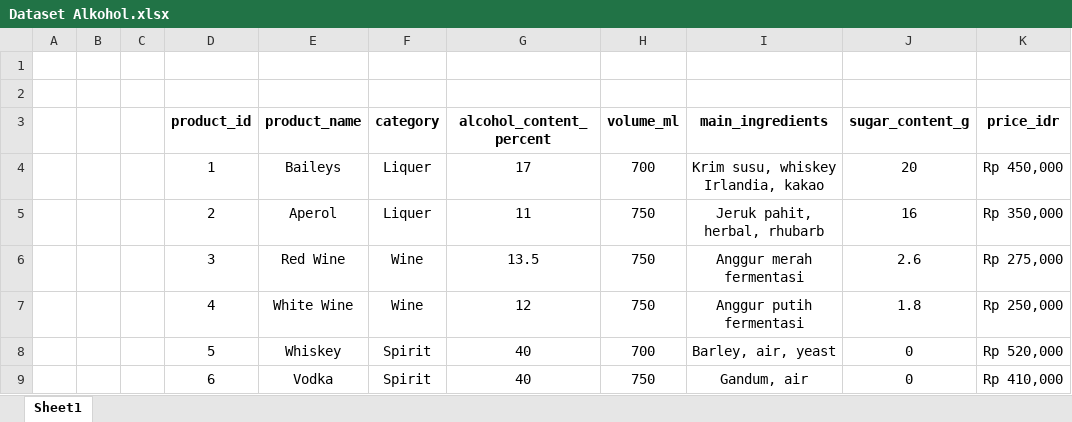
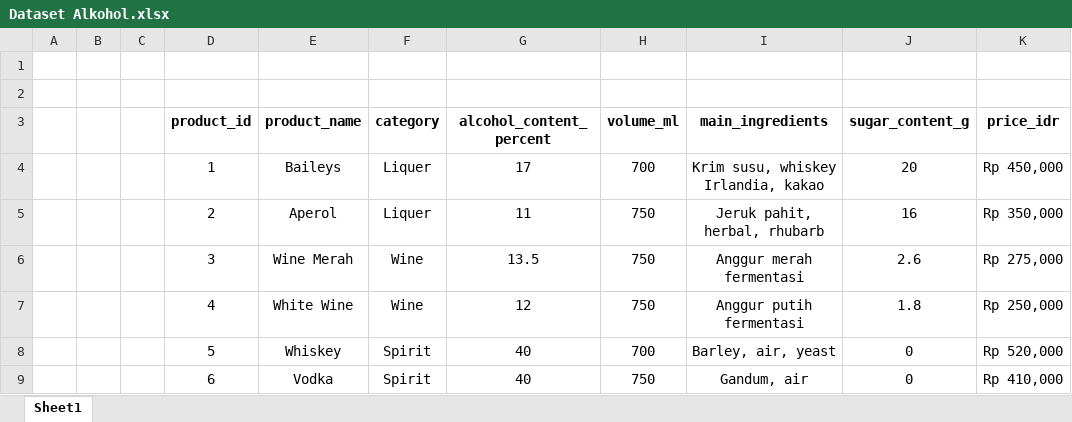
Before and after one commit to americi2912/SPK_ALKOHOL, an Excel workbook: Dataset Alkohol.xlsx, sheet Sheet1, drawn as a sheet; only a part is shown; values as stored, in another font and other column widths than the file's, no borders; the diff names each change by its address in the sheet, - before the commit and + after, or states it on an @@ line.

Commit message:
Add files via upload

```diff
--- a/Dataset Alkohol.xlsx (sheet Sheet1)
+++ b/Dataset Alkohol.xlsx (sheet Sheet1)
-E6 (product_name): Red Wine
+E6 (product_name): Wine Merah
```
